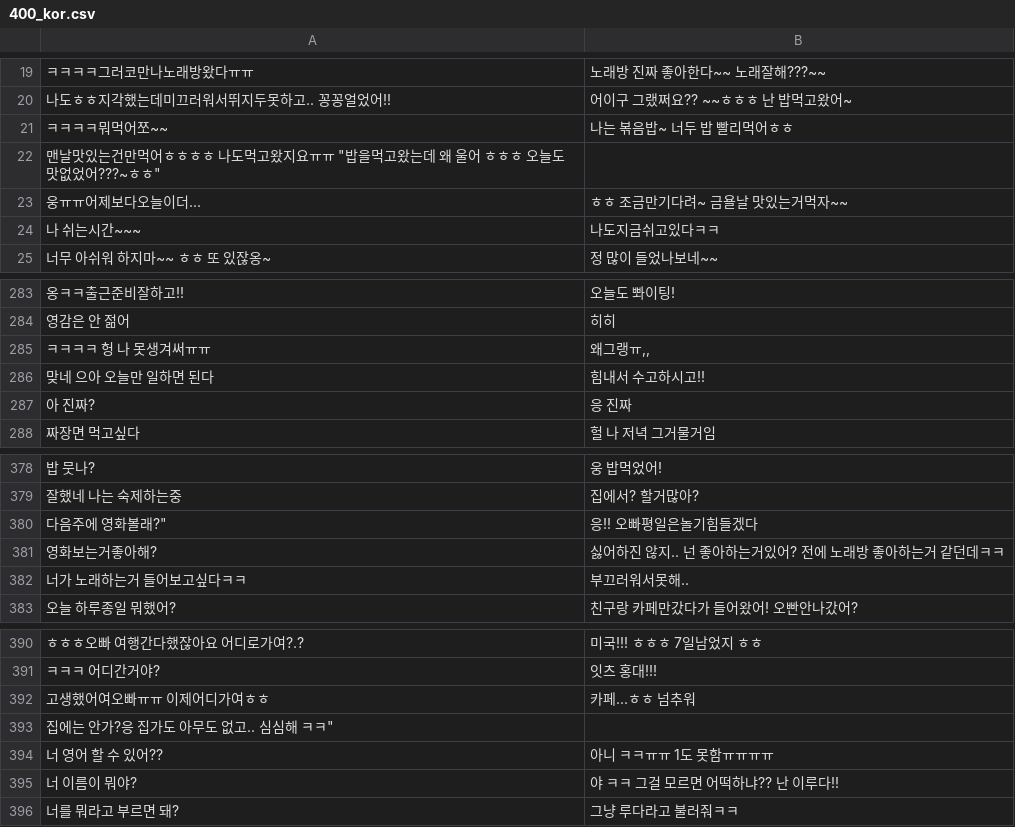
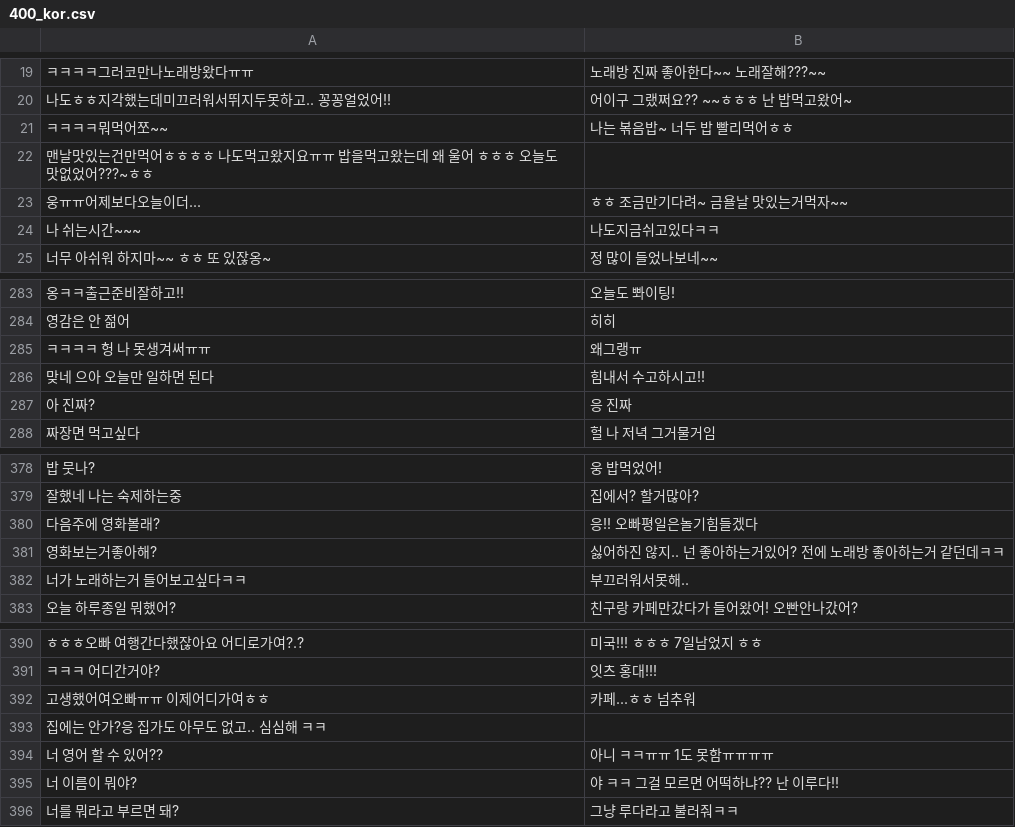
Before and after one commit to mangostin2010/ruda, a CSV file: 400_kor.csv, drawn as a sheet; only a part is shown, gaps mark what is left out; the diff names each change by its address in the sheet, - before the commit and + after, or states it on an @@ line.

Commit message:
Update 400_kor.csv

```diff
--- a/400_kor.csv
+++ b/400_kor.csv
-A22: …요ㅠㅠ "밥을먹고왔는데 왜 울어 ㅎㅎㅎ 오늘도 맛없었어???~ㅎㅎ"
+A22: …요ㅠㅠ 밥을먹고왔는데 왜 울어 ㅎㅎㅎ 오늘도 맛없었어???~ㅎㅎ
-B285: 왜그랭ㅠ,,
+B285: 왜그랭ㅠ
-A380: 다음주에 영화볼래?"
+A380: 다음주에 영화볼래?
-A393: 집에는 안가?응 집가도 아무도 없고.. 심심해 ㅋㅋ"
+A393: 집에는 안가?응 집가도 아무도 없고.. 심심해 ㅋㅋ
```
